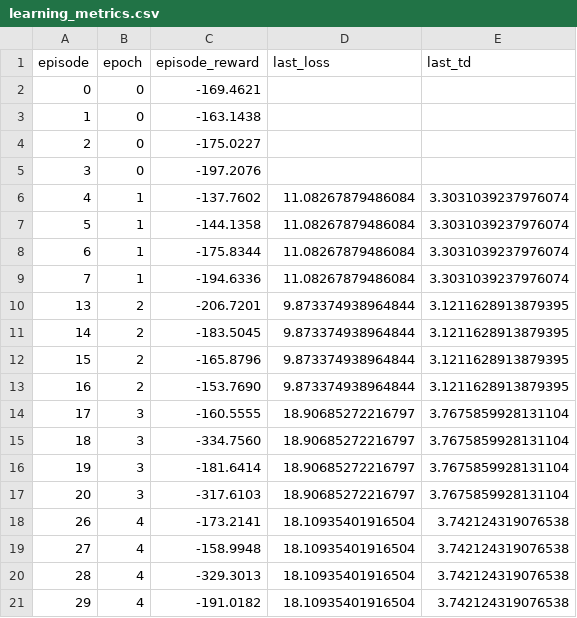
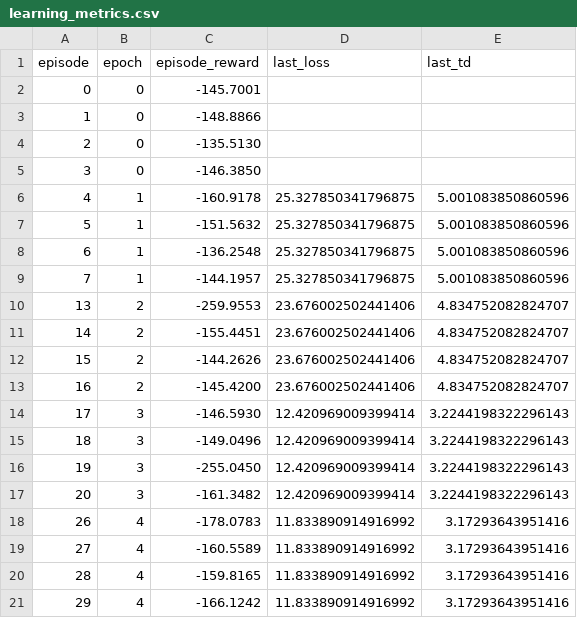
Before and after one commit to aleynaozcan-rwth/MASA-QMIX, a CSV file: my_data_and_graph/historydata/learning_metrics.csv, drawn as a sheet.

```diff
--- a/my_data_and_graph/historydata/learning_metrics.csv
+++ b/my_data_and_graph/historydata/learning_metrics.csv
@@ -1,21 +1,21 @@
 episode,epoch,episode_reward,last_loss,last_td
-0,0,-169.4621,,
-1,0,-163.1438,,
-2,0,-175.0227,,
-3,0,-197.2076,,
-4,1,-137.7602,11.08267879486084,3.3031039237976074
-5,1,-144.1358,11.08267879486084,3.3031039237976074
-6,1,-175.8344,11.08267879486084,3.3031039237976074
-7,1,-194.6336,11.08267879486084,3.3031039237976074
-13,2,-206.7201,9.873374938964844,3.1211628913879395
-14,2,-183.5045,9.873374938964844,3.1211628913879395
-15,2,-165.8796,9.873374938964844,3.1211628913879395
-16,2,-153.7690,9.873374938964844,3.1211628913879395
-17,3,-160.5555,18.90685272216797,3.7675859928131104
-18,3,-334.7560,18.90685272216797,3.7675859928131104
-19,3,-181.6414,18.90685272216797,3.7675859928131104
-20,3,-317.6103,18.90685272216797,3.7675859928131104
-26,4,-173.2141,18.10935401916504,3.742124319076538
-27,4,-158.9948,18.10935401916504,3.742124319076538
-28,4,-329.3013,18.10935401916504,3.742124319076538
-29,4,-191.0182,18.10935401916504,3.742124319076538
+0,0,-145.7001,,
+1,0,-148.8866,,
+2,0,-135.5130,,
+3,0,-146.3850,,
+4,1,-160.9178,25.327850341796875,5.001083850860596
+5,1,-151.5632,25.327850341796875,5.001083850860596
+6,1,-136.2548,25.327850341796875,5.001083850860596
+7,1,-144.1957,25.327850341796875,5.001083850860596
+13,2,-259.9553,23.676002502441406,4.834752082824707
+14,2,-155.4451,23.676002502441406,4.834752082824707
+15,2,-144.2626,23.676002502441406,4.834752082824707
+16,2,-145.4200,23.676002502441406,4.834752082824707
+17,3,-146.5930,12.420969009399414,3.2244198322296143
+18,3,-149.0496,12.420969009399414,3.2244198322296143
+19,3,-255.0450,12.420969009399414,3.2244198322296143
+20,3,-161.3482,12.420969009399414,3.2244198322296143
+26,4,-178.0783,11.833890914916992,3.17293643951416
+27,4,-160.5589,11.833890914916992,3.17293643951416
+28,4,-159.8165,11.833890914916992,3.17293643951416
+29,4,-166.1242,11.833890914916992,3.17293643951416
```
Also changed, not shown: 26 other files.
